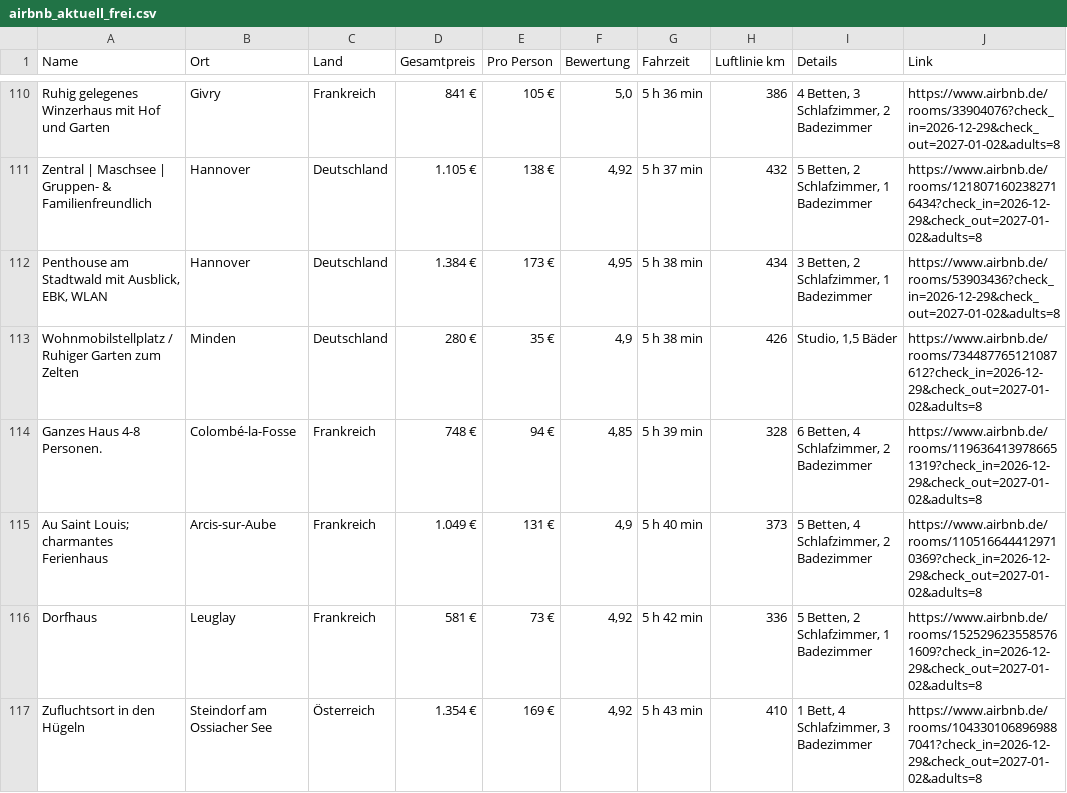
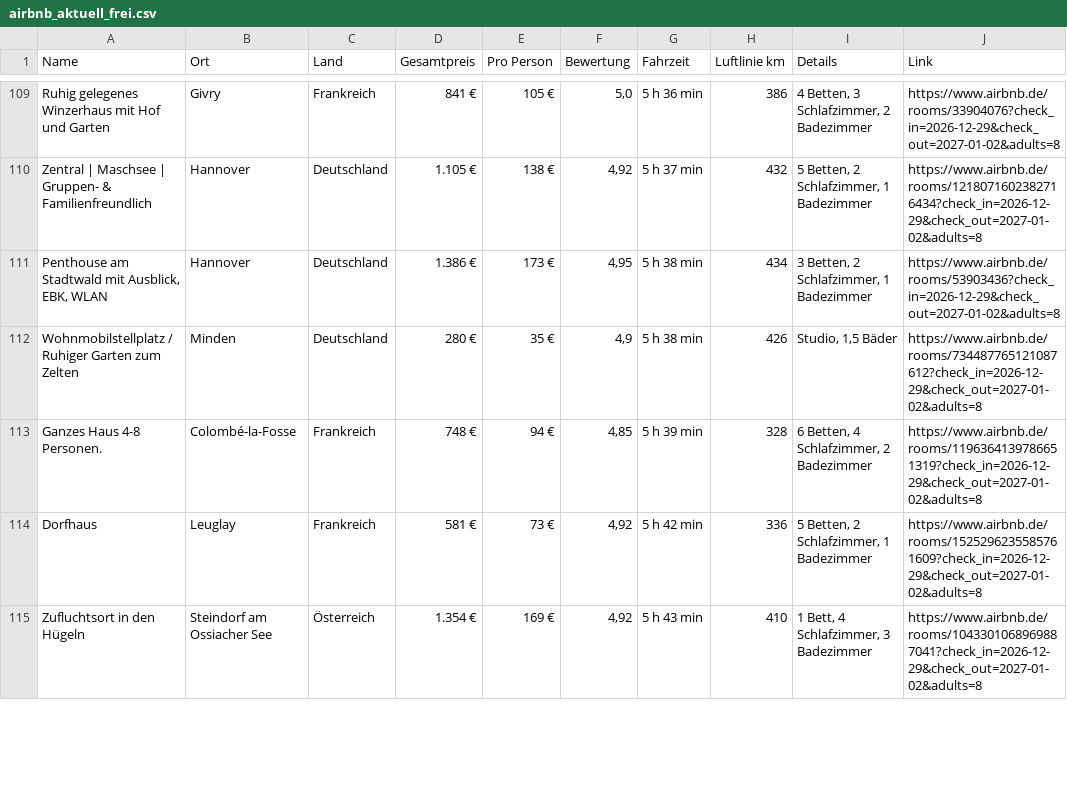
Before and after one commit to test-user317/silvester-airbnb, a CSV file: airbnb_aktuell_frei.csv, drawn as a sheet; only a part is shown, gaps mark what is left out; the diff covers the shown part only.

```diff
--- a/airbnb_aktuell_frei.csv
+++ b/airbnb_aktuell_frei.csv
@@ -111,6 +110,5 @@ Ruhig gelegenes Winzerhaus mit Hof und Garten;Givry;Frankreich;841 €;105 €;5
 Zentral | Maschsee | Gruppen- & Familienfreundlich;Hannover;Deutschland;1.105 €;138 €;4,92;5 h 37 min;432;5 Betten, 2 Schlafzimmer, 1 Badezimmer;https://www.airbnb.de/rooms/1218071602382716434?check_in=2026-12-29&check_out=2027-01-02&adults=8
-Penthouse am Stadtwald mit Ausblick, EBK, WLAN;Hannover;Deutschland;1.384 €;173 €;4,95;5 h 38 min;434;3 Betten, 2 Schlafzimmer, 1 Badezimmer;https://www.airbnb.de/rooms/53903436?check_in=2026-12-29&check_out=2027-01-02&adults=8
+Penthouse am Stadtwald mit Ausblick, EBK, WLAN;Hannover;Deutschland;1.386 €;173 €;4,95;5 h 38 min;434;3 Betten, 2 Schlafzimmer, 1 Badezimmer;https://www.airbnb.de/rooms/53903436?check_in=2026-12-29&check_out=2027-01-02&adults=8
 Wohnmobilstellplatz / Ruhiger Garten zum Zelten;Minden;Deutschland;280 €;35 €;4,9;5 h 38 min;426;Studio, 1,5 Bäder;https://www.airbnb.de/rooms/734487765121087612?check_in=2026-12-29&check_out=2027-01-02&adults=8
 Ganzes Haus 4-8 Personen.;Colombé-la-Fosse;Frankreich;748 €;94 €;4,85;5 h 39 min;328;6 Betten, 4 Schlafzimmer, 2 Badezimmer;https://www.airbnb.de/rooms/1196364139786651319?check_in=2026-12-29&check_out=2027-01-02&adults=8
-"Au Saint Louis; charmantes Ferienhaus";Arcis-sur-Aube;Frankreich;1.049 €;131 €;4,9;5 h 40 min;373;5 Betten, 4 Schlafzimmer, 2 Badezimmer;https://www.airbnb.de/rooms/1105166444129710369?check_in=2026-12-29&check_out=2027-01-02&adults=8
 Dorfhaus;Leuglay;Frankreich;581 €;73 €;4,92;5 h 42 min;336;5 Betten, 2 Schlafzimmer, 1 Badezimmer;https://www.airbnb.de/rooms/1525296235585761609?check_in=2026-12-29&check_out=2027-01-02&adults=8
```
Also changed, not shown: 3 added rows, 6 removed rows and 38 edited cells elsewhere in this file, 3 other files.
